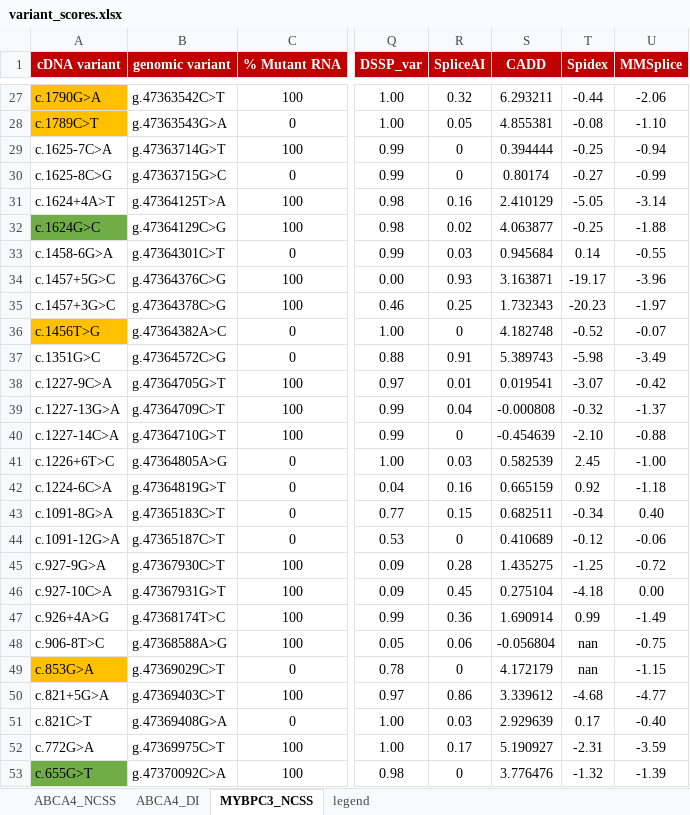
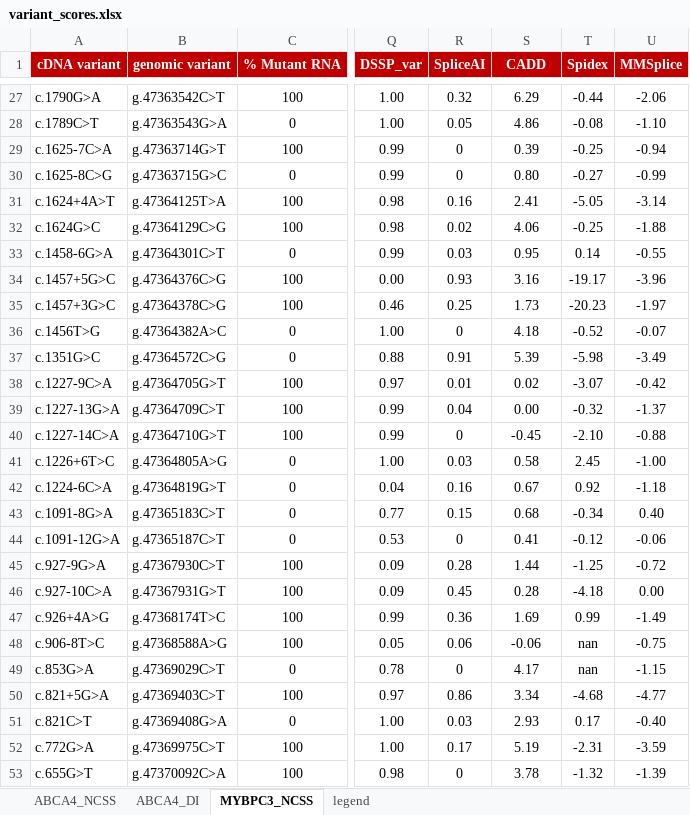
Before and after one commit to cmbi/Benchmarking_splice_prediction_tools, an Excel workbook: data/variant_scores.xlsx, sheet MYBPC3_NCSS, drawn as a sheet; only a part is shown, gaps mark what is left out; values as stored, in another font and other column widths than the file's, no borders; the diff covers the shown part only; the diff names each change by its address in the sheet, - before the commit and + after, or states it on an @@ line.

```diff
--- a/data/variant_scores.xlsx (sheet MYBPC3_NCSS)
+++ b/data/variant_scores.xlsx (sheet MYBPC3_NCSS)
-A27:A28 fill: #FFC000
+A27:A28 fill: none
-S27 (CADD): 6.293211
+S27 (CADD): 6.29
-S28 (CADD): 4.855381
+S28 (CADD): 4.86
-S29 (CADD): 0.394444
+S29 (CADD): 0.39
-S30 (CADD): 0.80174
+S30 (CADD): 0.80
-S31 (CADD): 2.410129
+S31 (CADD): 2.41
-A32 fill: #70AD47
+A32 fill: none
-S32 (CADD): 4.063877
+S32 (CADD): 4.06
-S33 (CADD): 0.945684
+S33 (CADD): 0.95
-S34 (CADD): 3.163871
+S34 (CADD): 3.16
-S35 (CADD): 1.732343
+S35 (CADD): 1.73
-A36 fill: #FFC000
+A36 fill: none
-S36 (CADD): 4.182748
+S36 (CADD): 4.18
-S37 (CADD): 5.389743
+S37 (CADD): 5.39
-S38 (CADD): 0.019541
+S38 (CADD): 0.02
-S39 (CADD): -0.000808
+S39 (CADD): 0.00
-S40 (CADD): -0.454639
+S40 (CADD): -0.45
-S41 (CADD): 0.582539
+S41 (CADD): 0.58
-S42 (CADD): 0.665159
+S42 (CADD): 0.67
-S43 (CADD): 0.682511
+S43 (CADD): 0.68
-S44 (CADD): 0.410689
+S44 (CADD): 0.41
-S45 (CADD): 1.435275
+S45 (CADD): 1.44
-S46 (CADD): 0.275104
+S46 (CADD): 0.28
-S47 (CADD): 1.690914
+S47 (CADD): 1.69
-S48 (CADD): -0.056804
+S48 (CADD): -0.06
-A49 fill: #FFC000
+A49 fill: none
-S49 (CADD): 4.172179
+S49 (CADD): 4.17
-S50 (CADD): 3.339612
+S50 (CADD): 3.34
-S51 (CADD): 2.929639
+S51 (CADD): 2.93
-S52 (CADD): 5.190927
+S52 (CADD): 5.19
-A53 fill: #70AD47
+A53 fill: none
-S53 (CADD): 3.776476
+S53 (CADD): 3.78
```
Also changed, not shown: 36 edited cells and cell formats elsewhere in this sheet, sheet ABCA4_DI, sheet ABCA4_NCSS, 1 other file.
